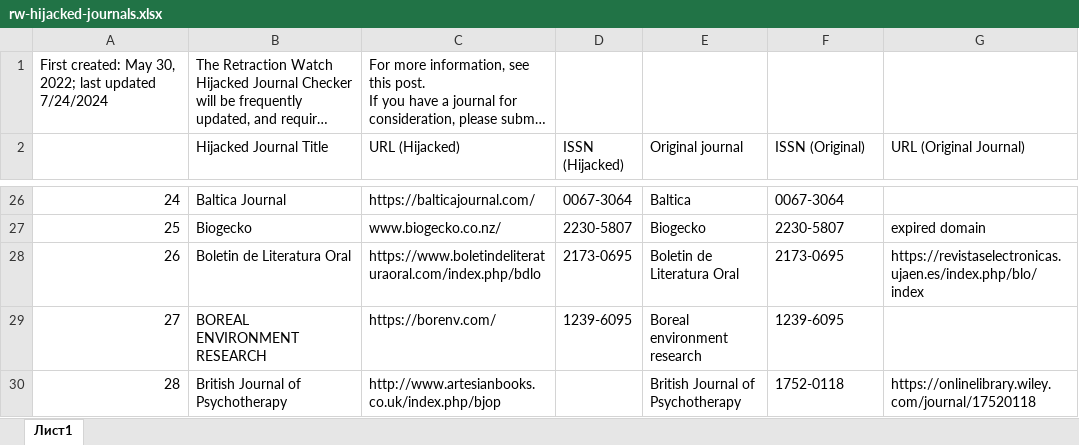
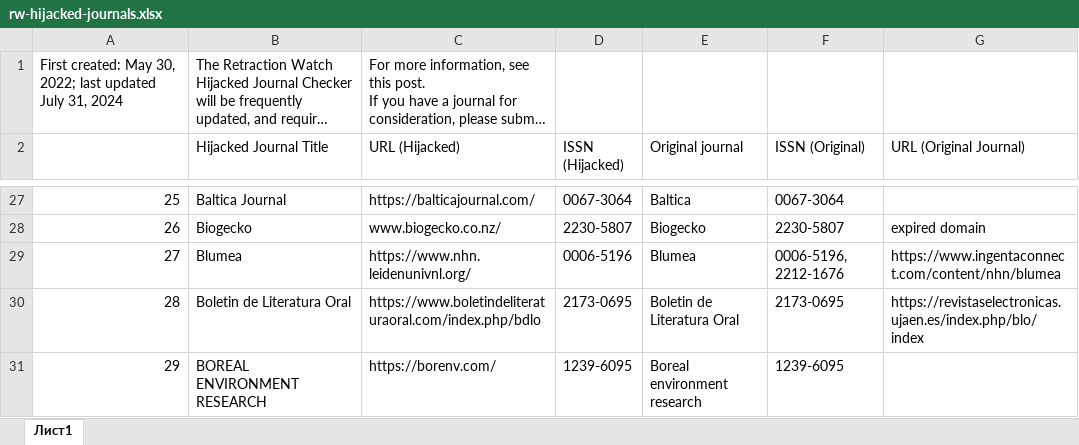
Before and after one commit to psu-psychology/psych-490-reproducibility-2024-fall, an Excel workbook: src/surveys/xlsx/rw-hijacked-journals.xlsx, sheet Лист1, drawn as a sheet; only a part is shown, gaps mark what is left out; the shorter side is filled out with more unchanged rows; long unchanged cells end in …; values as stored, in another font and other column widths than the file's, no cell formats; charts and pictures and table styles not drawn; the diff covers the shown part only; the diff names each change by its address in the sheet, - before the commit and + after, or states it on an @@ line.

```diff
--- a/src/surveys/xlsx/rw-hijacked-journals.xlsx (sheet Лист1)
+++ b/src/surveys/xlsx/rw-hijacked-journals.xlsx (sheet Лист1)
@@ column A renumbered from row 1 down @@
+row 29: 27 | Blumea | https://www.nhn.leidenunivnl.org/ | 0006-5196 | Blumea | 0006-5196, 2212-1676 | https://www.ingentaconnect.com/content/nhn/blumea
```
Also changed, not shown: 4 added rows and 1 edited cell elsewhere in this sheet, cell formats, 19 other files.
